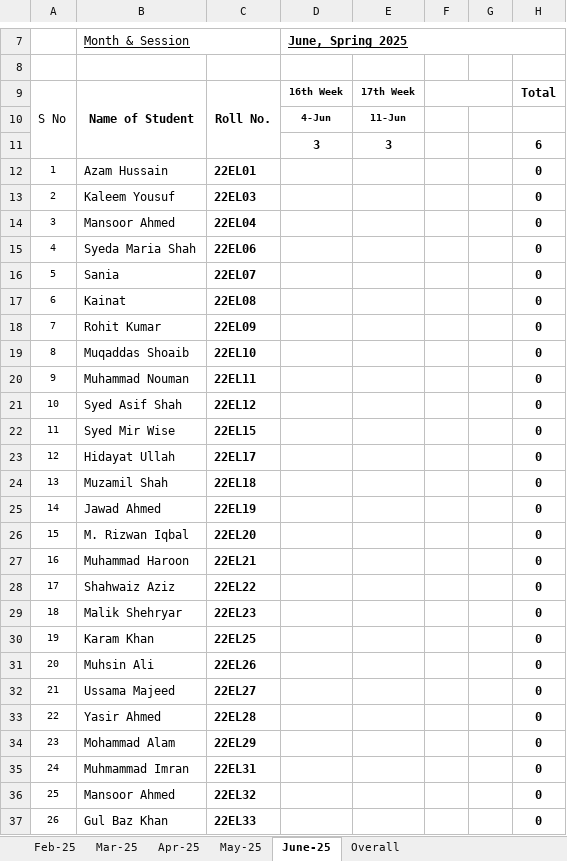
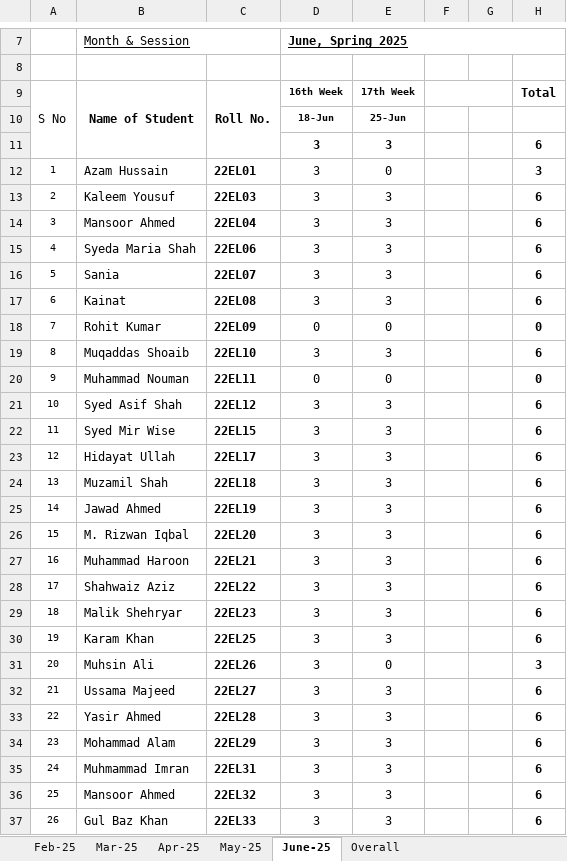
Before and after one commit to niaz1971/TELECOMMUNICATION_LAB, an Excel workbook: Copy of Attendance_Communication_Lab_5th_semester_Batch_22_Spring_2025.xlsm, sheet June-25, drawn as a sheet; only a part is shown, gaps mark what is left out; values as stored, in another font and other column widths than the file's, no borders; removed rows and columns are numbered as before the commit, all else as after; the diff covers the shown part only; the diff names each change by its address in the sheet, - before the commit and + after, or states it on an @@ line.

```diff
--- a/Copy of Attendance_Communication_Lab_5th_semester_Batch_22_Spring_2025.xlsm (sheet June-25)
+++ b/Copy of Attendance_Communication_Lab_5th_semester_Batch_22_Spring_2025.xlsm (sheet June-25)
-row 10:  |  |  | 4-Jun | 11-Jun
+row 10:  |  |  | 18-Jun | 25-Jun
-D12:D17: (empty)
+D12:D17: 3
-E12: (empty)
+E12: 0
-H12: 0
+H12: 3
-E13:E17: (empty)
+E13:E17: 3
-H13:H17: 0
+H13:H17: 6
-D18: (empty)
+D18: 0
-E18: (empty)
+E18: 0
-D19: (empty)
+D19: 3
-E19: (empty)
+E19: 3
-H19: 0
+H19: 6
-D20: (empty)
+D20: 0
-E20: (empty)
+E20: 0
-D21:D37: (empty)
+D21:D37: 3
-E21:E30: (empty)
+E21:E30: 3
-H21:H30: 0
+H21:H30: 6
-E31: (empty)
+E31: 0
-H31: 0
+H31: 3
-E32:E37: (empty)
+E32:E37: 3
-H32:H37: 0
+H32:H37: 6
```
Also changed, not shown: 74 edited cells elsewhere in this sheet, sheet Overall, sheet May-25, sheet Apr-25, sheet Mar-25, formulas that keep their value.
